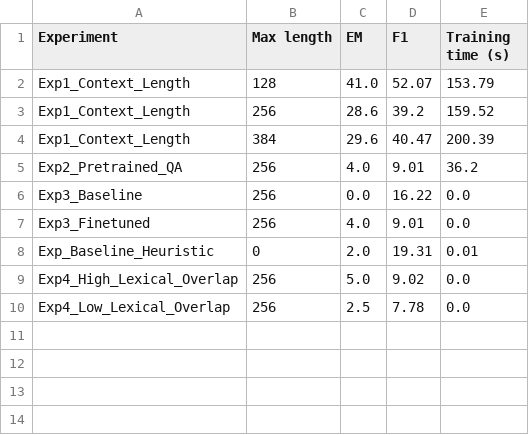
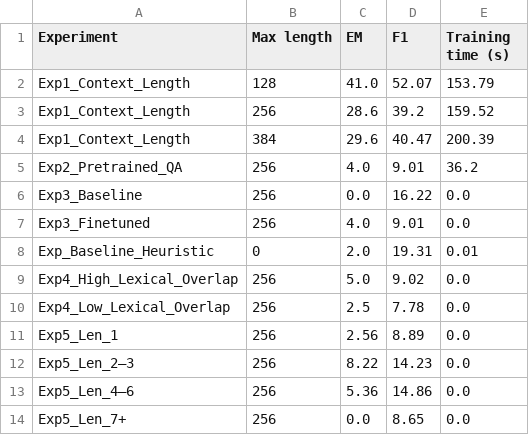
Before and after one commit to Nou05/NLP, a CSV file: lab10/results.csv, drawn as a sheet.

Commit message:
Complete Experiment 5 answer length analysis and update plots

```diff
--- a/lab10/results.csv
+++ b/lab10/results.csv
@@ -10 +10,5 @@ Exp4_High_Lexical_Overlap,256,5.0,9.02,0.0
 Exp4_Low_Lexical_Overlap,256,2.5,7.78,0.0
+Exp5_Len_1,256,2.56,8.89,0.0
+Exp5_Len_2–3,256,8.22,14.23,0.0
+Exp5_Len_4–6,256,5.36,14.86,0.0
+Exp5_Len_7+,256,0.0,8.65,0.0
```
Also changed, not shown: 2 other files.
